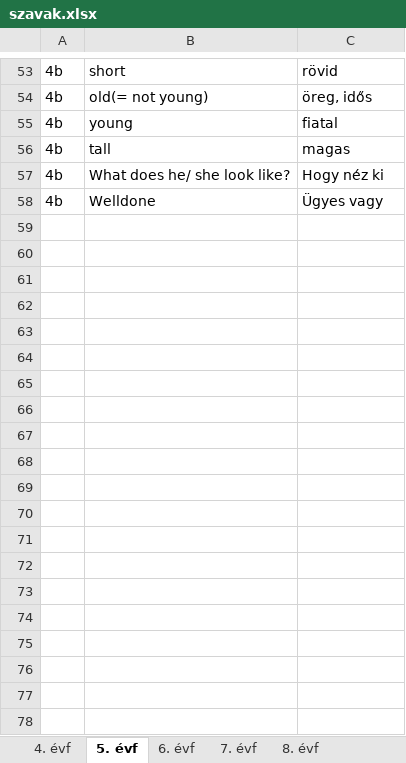
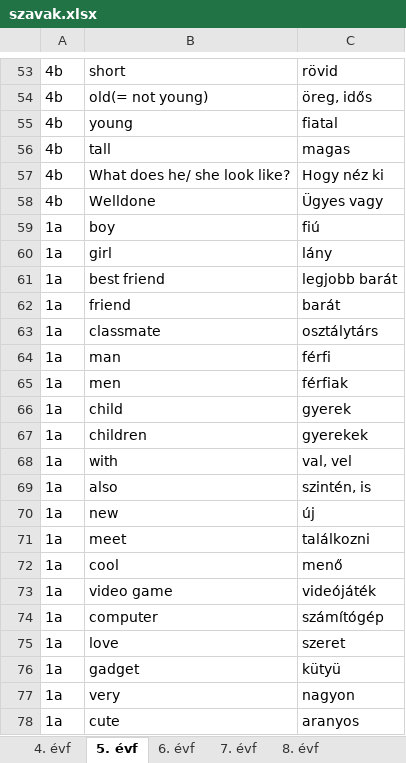
Before and after one commit to palgeri93/szoszedet, an Excel workbook: data/szavak.xlsx, sheet 5. évf, drawn as a sheet; only a part is shown, gaps mark what is left out; values as stored, in another font and other column widths than the file's, no borders; the diff covers the shown part only; the diff names each change by its address in the sheet, - before the commit and + after, or states it on an @@ line.

Commit message:
Add files via upload

```diff
--- a/data/szavak.xlsx (sheet 5. évf)
+++ b/data/szavak.xlsx (sheet 5. évf)
+row 59: 1a | boy | fiú
+row 60: 1a | girl | lány
+row 61: 1a | best friend | legjobb barát
+row 62: 1a | friend | barát
+row 63: 1a | classmate | osztálytárs
+row 64: 1a | man | férfi
+row 65: 1a | men | férfiak
+row 66: 1a | child | gyerek
+row 67: 1a | children | gyerekek
+row 68: 1a | with | val, vel
+row 69: 1a | also | szintén, is
+row 70: 1a | new | új
+row 71: 1a | meet | találkozni
+row 72: 1a | cool | menő
+row 73: 1a | video game | videójáték
+row 74: 1a | computer | számítógép
+row 75: 1a | love | szeret
+row 76: 1a | gadget | kütyü
+row 77: 1a | very | nagyon
+row 78: 1a | cute | aranyos
```
Also changed, not shown: 48 added rows elsewhere in this sheet.
